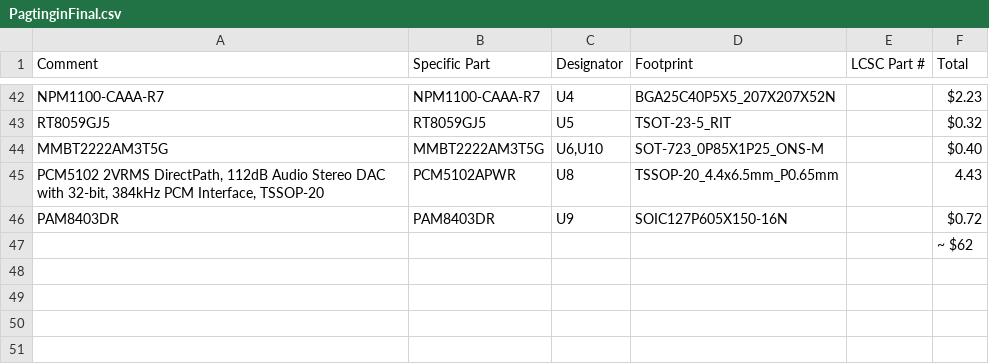
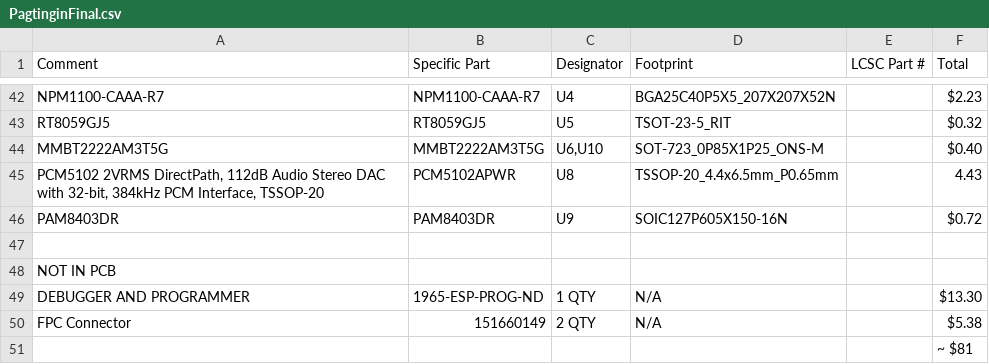
Before and after one commit to Niqtan/Pagtingin-to-Highway, a CSV file: PagtinginFinal.csv, drawn as a sheet; only a part is shown, gaps mark what is left out.

Commit message:
updated BOM

```diff
--- a/PagtinginFinal.csv
+++ b/PagtinginFinal.csv
@@ -57,2 +57,6 @@ MMBT2222AM3T5G,MMBT2222AM3T5G,"U6,U10",SOT-723_0P85X1P25_ONS-M,,$0.40
 PAM8403DR,PAM8403DR,U9,SOIC127P605X150-16N,,$0.72
-,,,,,~ $62
+,,,,,
+NOT IN PCB,,,,,
+DEBUGGER AND PROGRAMMER,1965-ESP-PROG-ND	,1 QTY,N/A,,$13.30
+FPC Connector,151660149,2 QTY,N/A,,$5.38
+,,,,,~ $81
```
